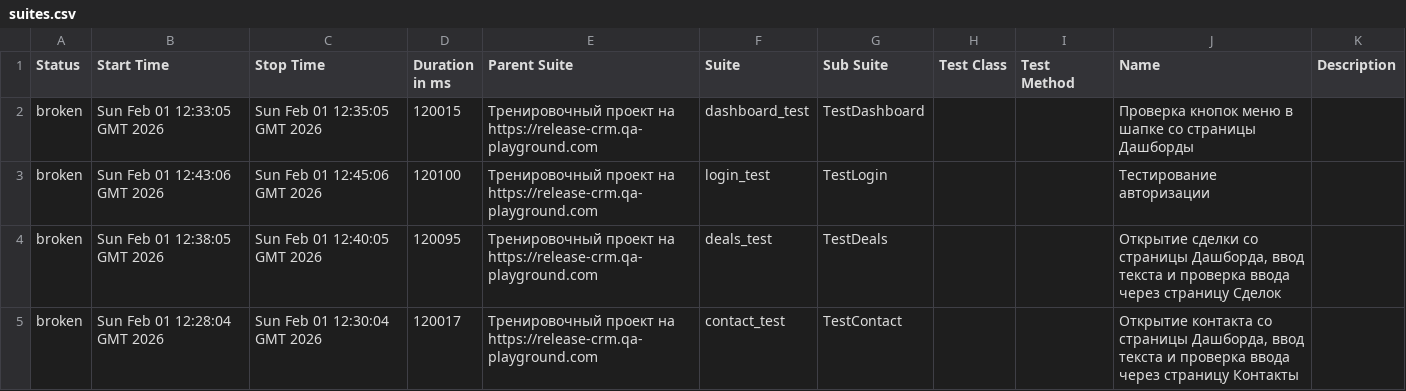
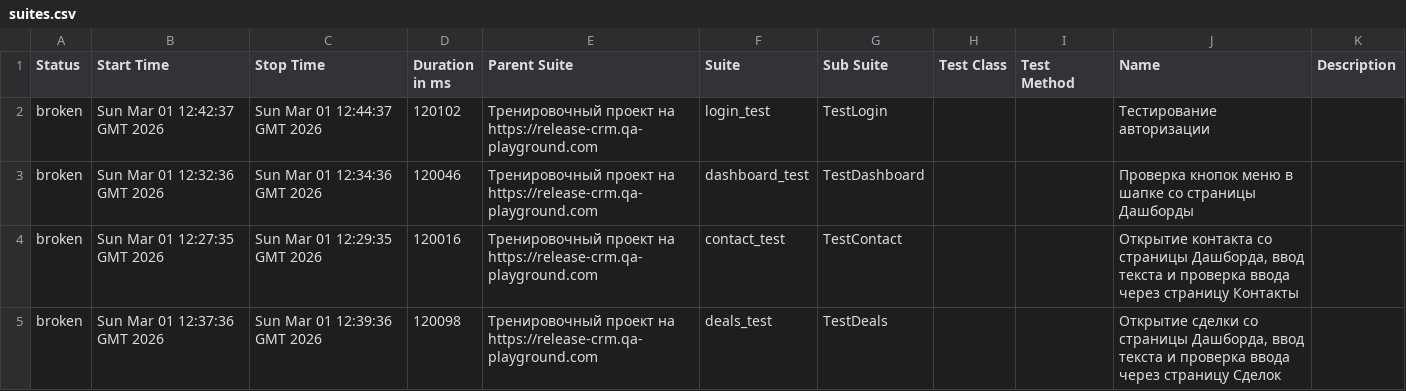
Before and after one commit to yaroslav1171717/Page_Object_Model_DZ, a CSV file: data/suites.csv, drawn as a sheet.

```diff
--- a/data/suites.csv
+++ b/data/suites.csv
@@ -1,5 +1,5 @@
 "Status","Start Time","Stop Time","Duration in ms","Parent Suite","Suite","Sub Suite","Test Class","Test Method","Name","Description"
-"broken","Sun Feb 01 12:33:05 GMT 2026","Sun Feb 01 12:35:05 GMT 2026","120015","Тренировочный проект на https://release-crm.qa-playground.com","dashboard_test","TestDashboard","","","Проверка кнопок меню в шапке со страницы Дашборды",""
-"broken","Sun Feb 01 12:43:06 GMT 2026","Sun Feb 01 12:45:06 GMT 2026","120100","Тренировочный проект на https://release-crm.qa-playground.com","login_test","TestLogin","","","Тестирование авторизации",""
-"broken","Sun Feb 01 12:38:05 GMT 2026","Sun Feb 01 12:40:05 GMT 2026","120095","Тренировочный проект на https://release-crm.qa-playground.com","deals_test","TestDeals","","","Открытие сделки со страницы Дашборда, ввод текста и проверка ввода через страницу Сделок",""
-"broken","Sun Feb 01 12:28:04 GMT 2026","Sun Feb 01 12:30:04 GMT 2026","120017","Тренировочный проект на https://release-crm.qa-playground.com","contact_test","TestContact","","","Открытие контакта со страницы Дашборда, ввод текста и проверка ввода через страницу Контакты",""
+"broken","Sun Mar 01 12:42:37 GMT 2026","Sun Mar 01 12:44:37 GMT 2026","120102","Тренировочный проект на https://release-crm.qa-playground.com","login_test","TestLogin","","","Тестирование авторизации",""
+"broken","Sun Mar 01 12:32:36 GMT 2026","Sun Mar 01 12:34:36 GMT 2026","120046","Тренировочный проект на https://release-crm.qa-playground.com","dashboard_test","TestDashboard","","","Проверка кнопок меню в шапке со страницы Дашборды",""
+"broken","Sun Mar 01 12:27:35 GMT 2026","Sun Mar 01 12:29:35 GMT 2026","120016","Тренировочный проект на https://release-crm.qa-playground.com","contact_test","TestContact","","","Открытие контакта со страницы Дашборда, ввод текста и проверка ввода через страницу Контакты",""
+"broken","Sun Mar 01 12:37:36 GMT 2026","Sun Mar 01 12:39:36 GMT 2026","120098","Тренировочный проект на https://release-crm.qa-playground.com","deals_test","TestDeals","","","Открытие сделки со страницы Дашборда, ввод текста и проверка ввода через страницу Сделок",""
```
Also changed, not shown: 26 other files.
